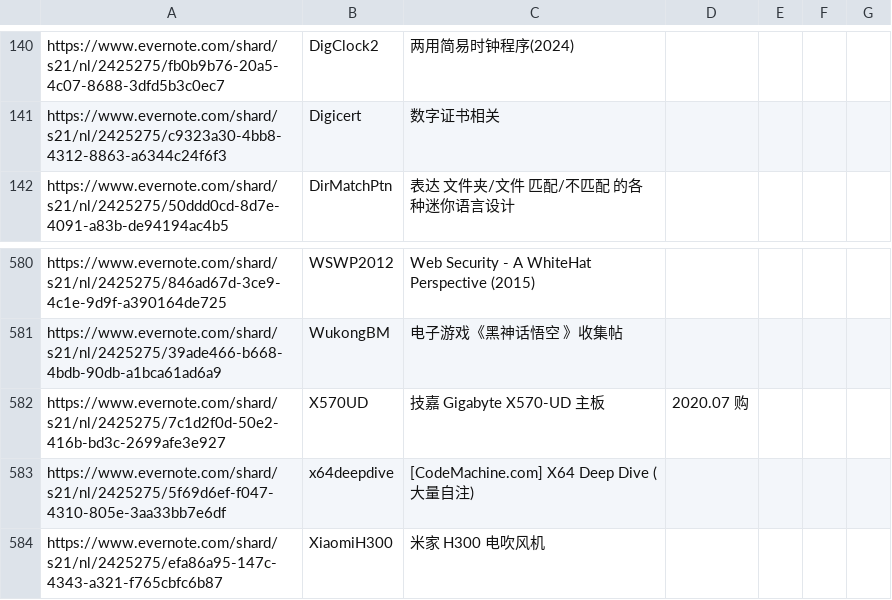
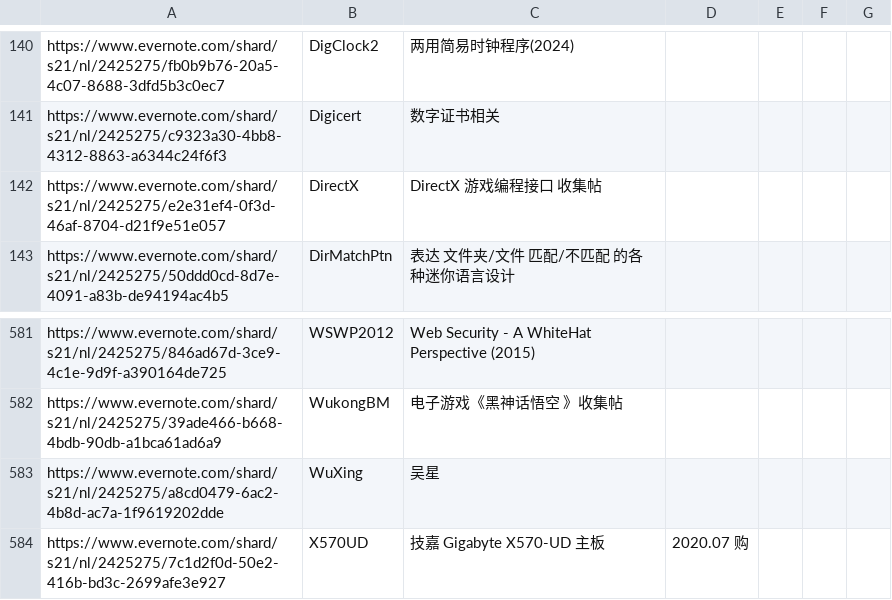
Before and after one commit to chjfth/trivials, a CSV file: ahk/Everlink.chj.csv, drawn as a sheet; only a part is shown, gaps mark what is left out; the shorter side is filled out with more unchanged rows; the diff names each change by its address in the sheet, - before the commit and + after, or states it on an @@ line.

```diff
--- a/ahk/Everlink.chj.csv
+++ b/ahk/Everlink.chj.csv
+row 142: https://www.evernote.com/shard/s21/nl/2425275/e2e31ef4-0f3d-46af-8704-d21f9e51e057 | DirectX | DirectX 游戏编程接口 收集帖
+row 583: https://www.evernote.com/shard/s21/nl/2425275/a8cd0479-6ac2-4b8d-ac7a-1f9619202dde | WuXing | 吴星
```
